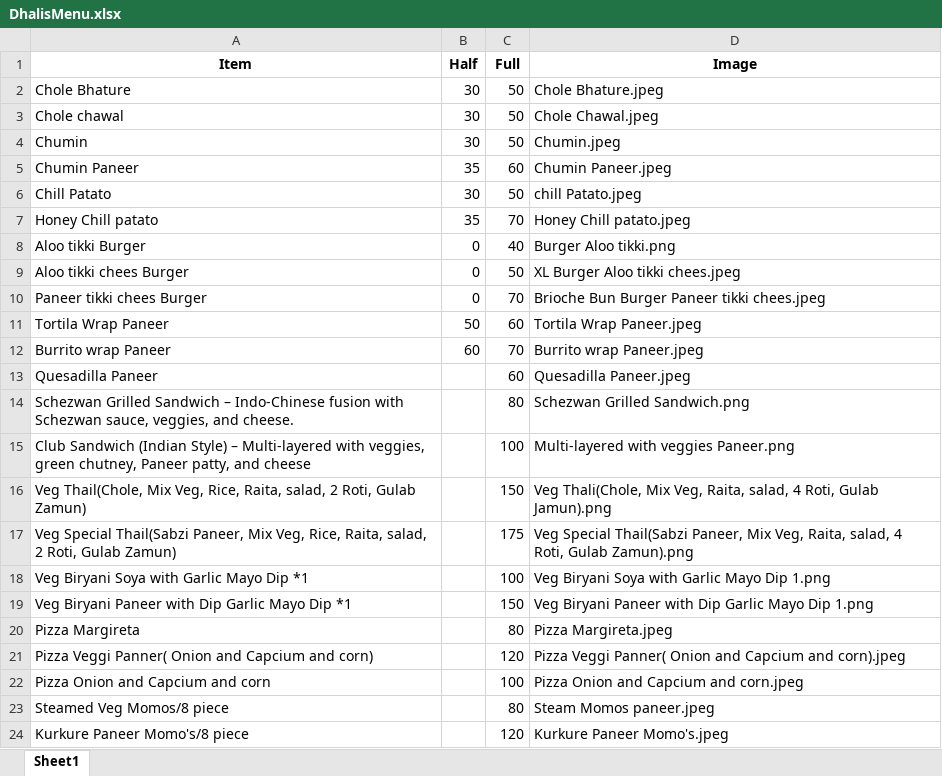
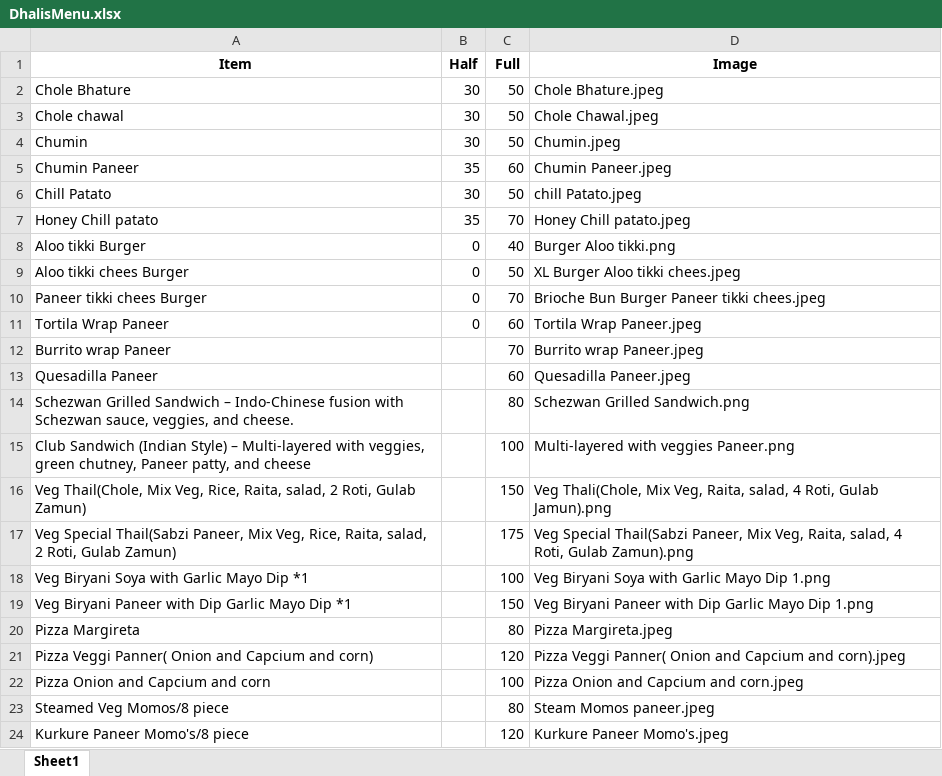
Before and after one commit to Pushpsingh13/Dhaliwal_whatsapp_Email, an Excel workbook: DhalisMenu.xlsx, sheet Sheet1, drawn as a sheet; values as stored, in another font and other column widths than the file's, no borders; the diff names each change by its address in the sheet, - before the commit and + after, or states it on an @@ line.

Commit message:
Add files via upload

```diff
--- a/DhalisMenu.xlsx (sheet Sheet1)
+++ b/DhalisMenu.xlsx (sheet Sheet1)
-B11 (Half): 50
+B11 (Half): 0
-B12 (Half): 60
+B12 (Half): (empty)
```
